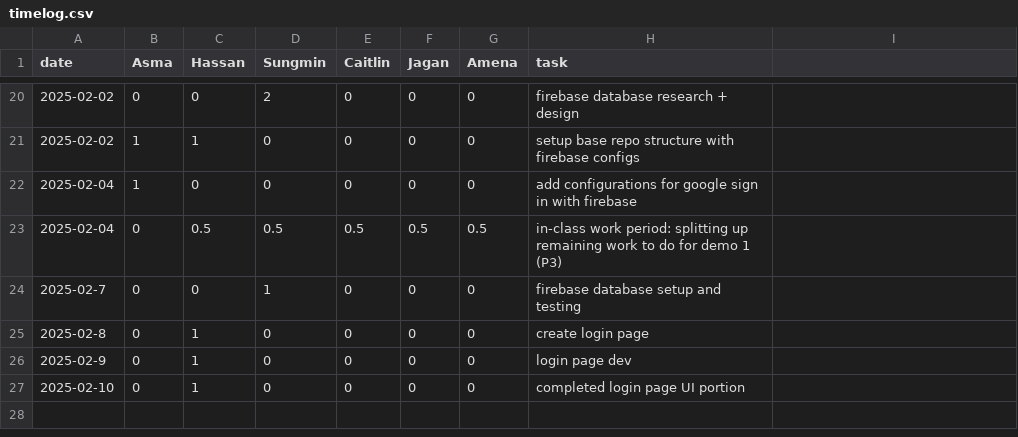
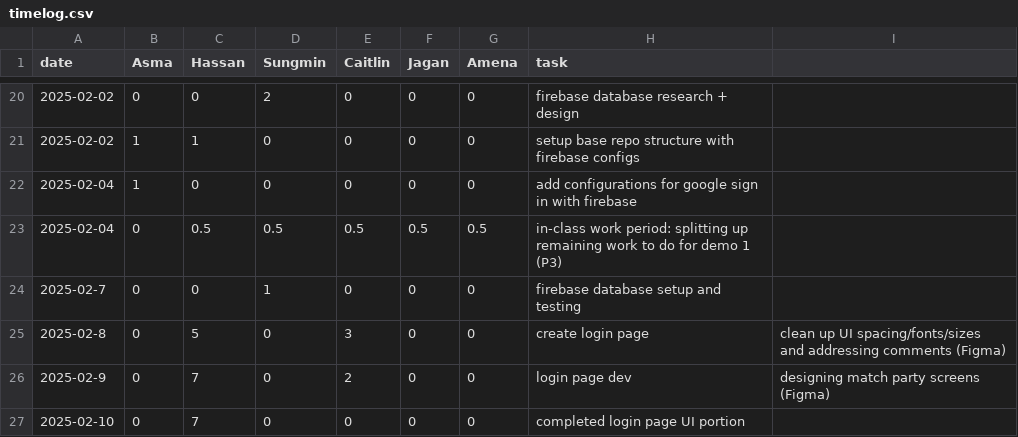
Before and after one commit to KuroMaple/wat2watch, a CSV file: timelog.csv, drawn as a sheet; only a part is shown, gaps mark what is left out.

Commit message:
Update timelog.csv to reflect Caitlyn work and merge from main

```diff
--- a/timelog.csv
+++ b/timelog.csv
@@ -24,4 +24,4 @@ date,Asma,Hassan,Sungmin,Caitlin,Jagan,Amena,task
 2025-02-7,0,0,1,0,0,0,firebase database setup and testing
-2025-02-8,0,1,0,0,0,0,create login page
-2025-02-9,0,1,0,0,0,0,login page dev
-2025-02-10,0,1,0,0,0,0,completed login page UI portion
+2025-02-8,0,5,0,3,0,0,create login page, clean up UI spacing/fonts/sizes and addressing comments (Figma)
+2025-02-9,0,7,0,2,0,0,login page dev, designing match party screens (Figma)
+2025-02-10,0,7,0,0,0,0,completed login page UI portion
```
